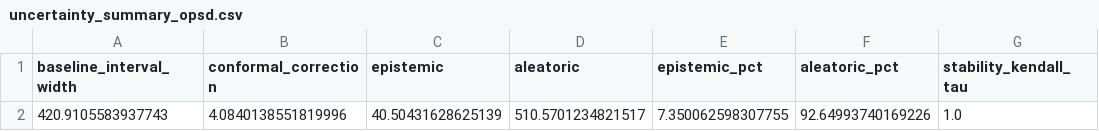
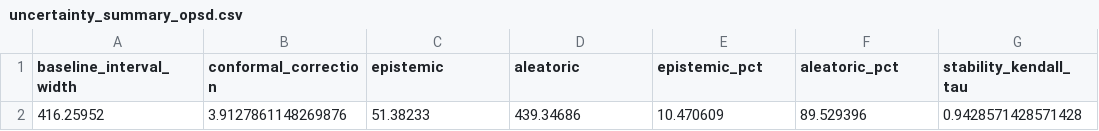
Before and after one commit to lengocmam/uncertainty-xai_VietNam, a CSV file: results/tables/uncertainty_summary_opsd.csv, drawn as a sheet; removed rows and columns are numbered as before the commit, all else as after; the diff names each change by its address in the sheet, - before the commit and + after, or states it on an @@ line.

```diff
--- a/results/tables/uncertainty_summary_opsd.csv
+++ b/results/tables/uncertainty_summary_opsd.csv
-row 2: 420.9105583937743 | 4.0840138551819996 | 40.50431628625139 | 510.5701234821517 | 7.350062598307755 | 92.64993740169226 | 1.0
+row 2: 416.25952 | 3.9127861148269876 | 51.38233 | 439.34686 | 10.470609 | 89.529396 | 0.9428571428571428
```
Also changed, not shown: results/tables/ablation_A_gefcom2014.csv, results/tables/ablation_A_opsd.csv, 18 other files.
